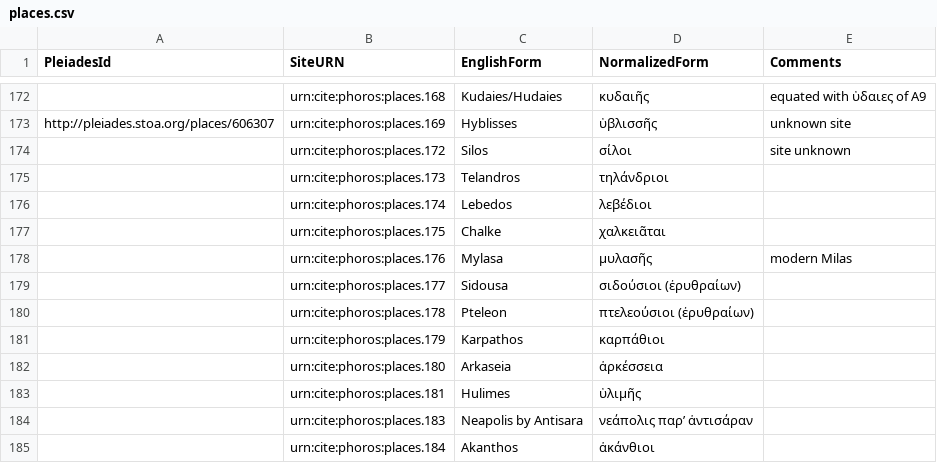
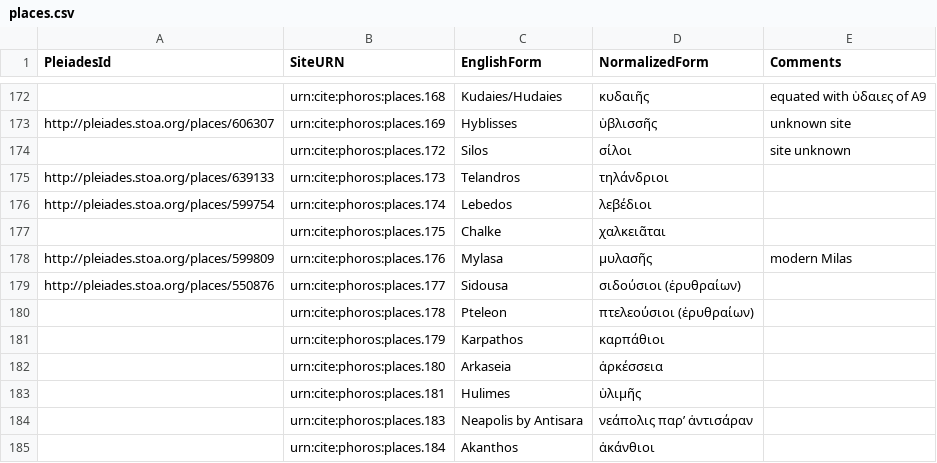
Before and after one commit to phoros/phoros, a CSV file: collections/places.csv, drawn as a sheet; only a part is shown, gaps mark what is left out.

Commit message:
Update places.csv

```diff
--- a/collections/places.csv
+++ b/collections/places.csv
@@ -174,7 +174,7 @@ http://pleiades.stoa.org/places/606307,urn:cite:phoros:places.169,Hyblisses,ὑ
 ,urn:cite:phoros:places.172,Silos,σίλοι,site unknown
-,urn:cite:phoros:places.173,Telandros,τηλάνδριοι,
-,urn:cite:phoros:places.174,Lebedos,λεβέδιοι,
+http://pleiades.stoa.org/places/639133,urn:cite:phoros:places.173,Telandros,τηλάνδριοι,
+http://pleiades.stoa.org/places/599754,urn:cite:phoros:places.174,Lebedos,λεβέδιοι,
 ,urn:cite:phoros:places.175,Chalke,χαλκειᾶται,
-,urn:cite:phoros:places.176,Mylasa,μυλασῆς,modern Milas
-,urn:cite:phoros:places.177,Sidousa,σιδούσιοι (ἐρυθραίων),
+http://pleiades.stoa.org/places/599809,urn:cite:phoros:places.176,Mylasa,μυλασῆς,modern Milas
+http://pleiades.stoa.org/places/550876,urn:cite:phoros:places.177,Sidousa,σιδούσιοι (ἐρυθραίων),
 ,urn:cite:phoros:places.178,Pteleon,πτελεούσιοι (ἐρυθραίων),
```
